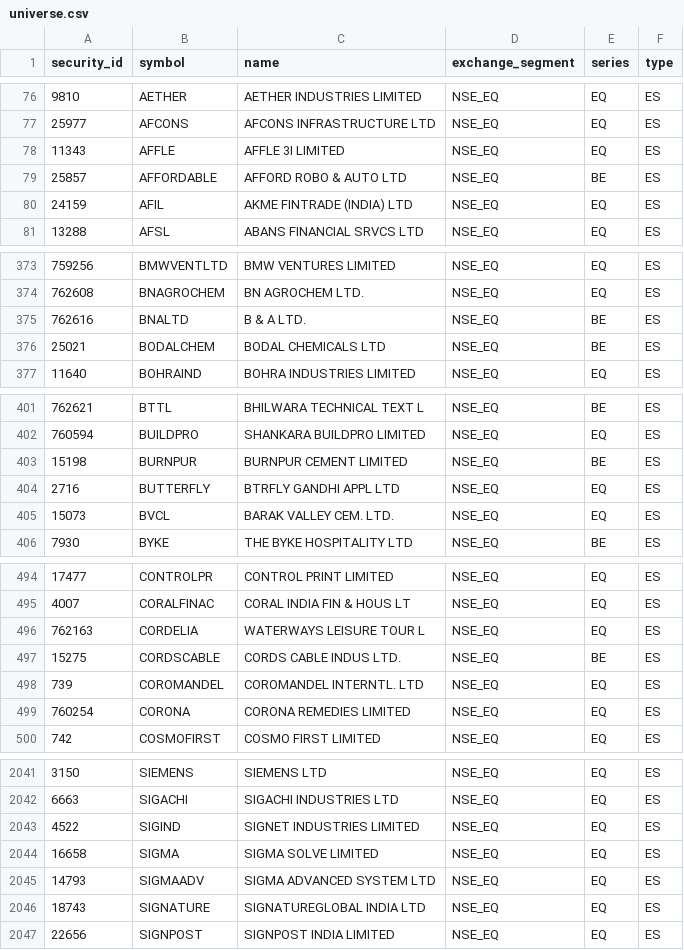
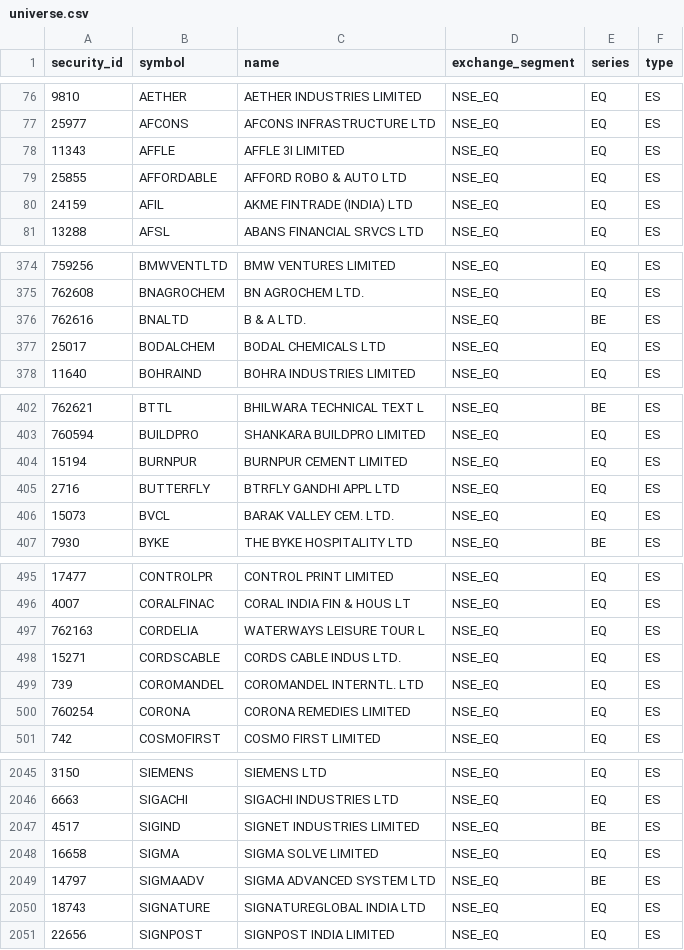
Before and after one commit to atikhalde/weekly, a CSV file: universe.csv, drawn as a sheet; only a part is shown, gaps mark what is left out; the diff covers the shown part only.

```diff
--- a/universe.csv
+++ b/universe.csv
@@ -78,3 +78,3 @@ security_id,symbol,name,exchange_segment,series,type
 11343,AFFLE,AFFLE 3I LIMITED,NSE_EQ,EQ,ES
-25857,AFFORDABLE,AFFORD ROBO & AUTO LTD,NSE_EQ,BE,ES
+25855,AFFORDABLE,AFFORD ROBO & AUTO LTD,NSE_EQ,EQ,ES
 24159,AFIL,AKME FINTRADE (INDIA) LTD,NSE_EQ,EQ,ES
@@ -375,3 +376,3 @@ security_id,symbol,name,exchange_segment,series,type
 762616,BNALTD,B & A LTD.,NSE_EQ,BE,ES
-25021,BODALCHEM,BODAL CHEMICALS LTD,NSE_EQ,BE,ES
+25017,BODALCHEM,BODAL CHEMICALS LTD,NSE_EQ,EQ,ES
 11640,BOHRAIND,BOHRA INDUSTRIES LIMITED,NSE_EQ,EQ,ES
@@ -402,3 +403,3 @@ security_id,symbol,name,exchange_segment,series,type
 760594,BUILDPRO,SHANKARA BUILDPRO LIMITED,NSE_EQ,EQ,ES
-15198,BURNPUR,BURNPUR CEMENT LIMITED,NSE_EQ,BE,ES
+15194,BURNPUR,BURNPUR CEMENT LIMITED,NSE_EQ,EQ,ES
 2716,BUTTERFLY,BTRFLY GANDHI APPL LTD,NSE_EQ,EQ,ES
@@ -496,3 +497,3 @@ security_id,symbol,name,exchange_segment,series,type
 762163,CORDELIA,WATERWAYS LEISURE TOUR L,NSE_EQ,EQ,ES
-15275,CORDSCABLE,CORDS CABLE INDUS LTD.,NSE_EQ,BE,ES
+15271,CORDSCABLE,CORDS CABLE INDUS LTD.,NSE_EQ,EQ,ES
 739,COROMANDEL,COROMANDEL INTERNTL. LTD,NSE_EQ,EQ,ES
@@ -2042,5 +2046,5 @@ security_id,symbol,name,exchange_segment,series,type
 6663,SIGACHI,SIGACHI INDUSTRIES LTD,NSE_EQ,EQ,ES
-4522,SIGIND,SIGNET INDUSTRIES LIMITED,NSE_EQ,EQ,ES
+4517,SIGIND,SIGNET INDUSTRIES LIMITED,NSE_EQ,BE,ES
 16658,SIGMA,SIGMA SOLVE LIMITED,NSE_EQ,EQ,ES
-14793,SIGMAADV,SIGMA ADVANCED SYSTEM LTD,NSE_EQ,EQ,ES
+14797,SIGMAADV,SIGMA ADVANCED SYSTEM LTD,NSE_EQ,BE,ES
 18743,SIGNATURE,SIGNATUREGLOBAL INDIA LTD,NSE_EQ,EQ,ES
```
Also changed, not shown: 6 added rows and 44 edited cells elsewhere in this file, mcap.csv.
